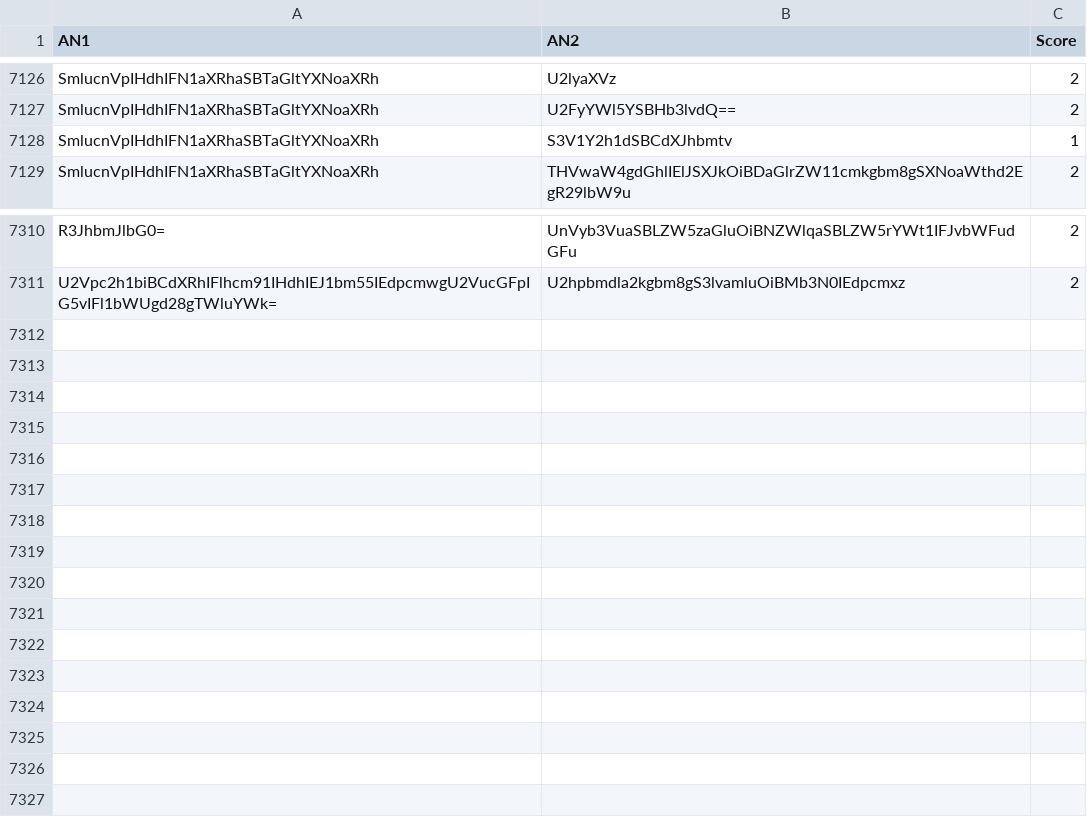
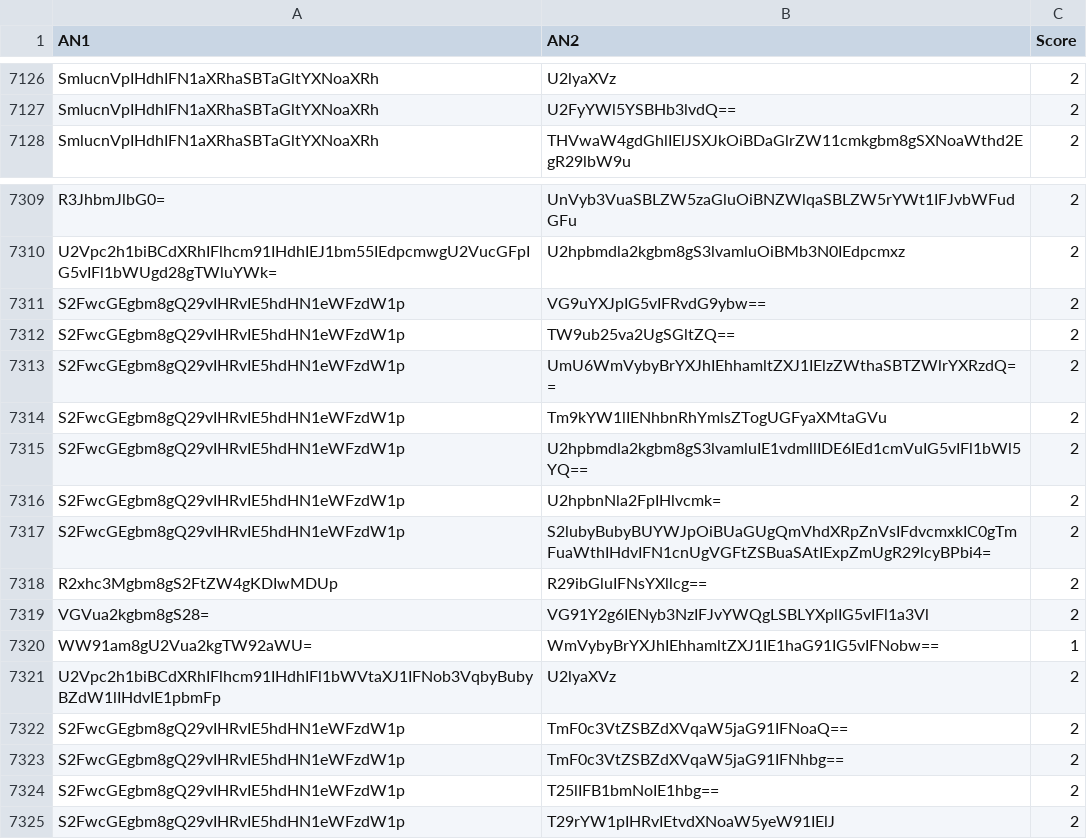
Before and after one commit to Reinaldodos/Anime, a CSV file: anidb jugement comparatif/Combats menes.csv, drawn as a sheet; only a part is shown, gaps mark what is left out.

```diff
--- a/anidb jugement comparatif/Combats menes.csv
+++ b/anidb jugement comparatif/Combats menes.csv
@@ -7127,3 +7127,2 @@ SmlucnVpIHdhIFN1aXRhaSBTaGltYXNoaXRh|U2lyaXVz|2
 SmlucnVpIHdhIFN1aXRhaSBTaGltYXNoaXRh|U2FyYWl5YSBHb3lvdQ==|2
-SmlucnVpIHdhIFN1aXRhaSBTaGltYXNoaXRh|S3V1Y2h1dSBCdXJhbmtv|1
 SmlucnVpIHdhIFN1aXRhaSBTaGltYXNoaXRh|THVwaW4gdGhlIElJSXJkOiBDaGlrZW11cmkgbm8gSXNoaWthd2EgR29lbW9u|2
@@ -7311 +7310,16 @@ R3JhbmJlbG0=|UnVyb3VuaSBLZW5zaGluOiBNZWlqaSBLZW5rYWt1IFJvbWFudGFu|2
 U2Vpc2h1biBCdXRhIFlhcm91IHdhIEJ1bm55IEdpcmwgU2VucGFpIG5vIFl1bWUgd28gTWluYWk=|U2hpbmdla2kgbm8gS3lvamluOiBMb3N0IEdpcmxz|2
+S2FwcGEgbm8gQ29vIHRvIE5hdHN1eWFzdW1p|VG9uYXJpIG5vIFRvdG9ybw==|2
+S2FwcGEgbm8gQ29vIHRvIE5hdHN1eWFzdW1p|TW9ub25va2UgSGltZQ==|2
+S2FwcGEgbm8gQ29vIHRvIE5hdHN1eWFzdW1p|UmU6WmVybyBrYXJhIEhhamltZXJ1IElzZWthaSBTZWlrYXRzdQ==|2
+S2FwcGEgbm8gQ29vIHRvIE5hdHN1eWFzdW1p|Tm9kYW1lIENhbnRhYmlsZTogUGFyaXMtaGVu|2
+S2FwcGEgbm8gQ29vIHRvIE5hdHN1eWFzdW1p|U2hpbmdla2kgbm8gS3lvamluIE1vdmllIDE6IEd1cmVuIG5vIFl1bWl5YQ==|2
+S2FwcGEgbm8gQ29vIHRvIE5hdHN1eWFzdW1p|U2hpbnNla2FpIHlvcmk=|2
+S2FwcGEgbm8gQ29vIHRvIE5hdHN1eWFzdW1p|S2lubyBubyBUYWJpOiBUaGUgQmVhdXRpZnVsIFdvcmxkIC0gTmFuaWthIHdvIFN1cnUgVGFtZSBuaSAtIExpZmUgR29lcyBPbi4=|2
+R2xhc3Mgbm8gS2FtZW4gKDIwMDUp|R29ibGluIFNsYXllcg==|2
+VGVua2kgbm8gS28=|VG91Y2g6IENyb3NzIFJvYWQgLSBLYXplIG5vIFl1a3Vl|2
+WW91am8gU2Vua2kgTW92aWU=|WmVybyBrYXJhIEhhamltZXJ1IE1haG91IG5vIFNobw==|1
+U2Vpc2h1biBCdXRhIFlhcm91IHdhIFl1bWVtaXJ1IFNob3VqbyBubyBZdW1lIHdvIE1pbmFp|U2lyaXVz|2
+S2FwcGEgbm8gQ29vIHRvIE5hdHN1eWFzdW1p|TmF0c3VtZSBZdXVqaW5jaG91IFNoaQ==|2
+S2FwcGEgbm8gQ29vIHRvIE5hdHN1eWFzdW1p|TmF0c3VtZSBZdXVqaW5jaG91IFNhbg==|2
+S2FwcGEgbm8gQ29vIHRvIE5hdHN1eWFzdW1p|T25lIFB1bmNoIE1hbg==|2
+S2FwcGEgbm8gQ29vIHRvIE5hdHN1eWFzdW1p|T29rYW1pIHRvIEtvdXNoaW5yeW91IElJ|2
```
Also changed, not shown: 4 other files.
